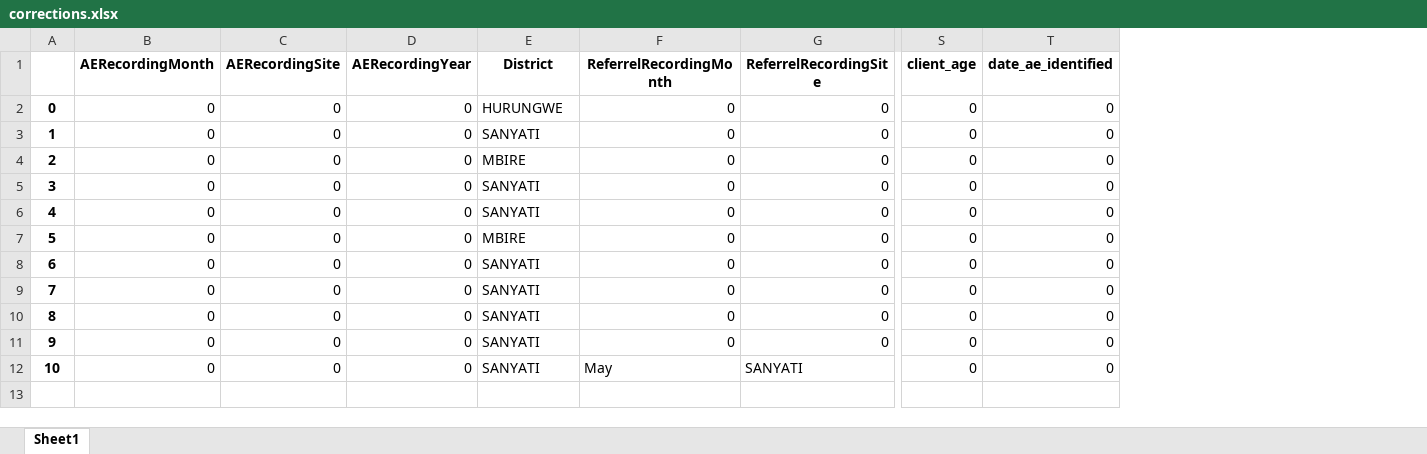
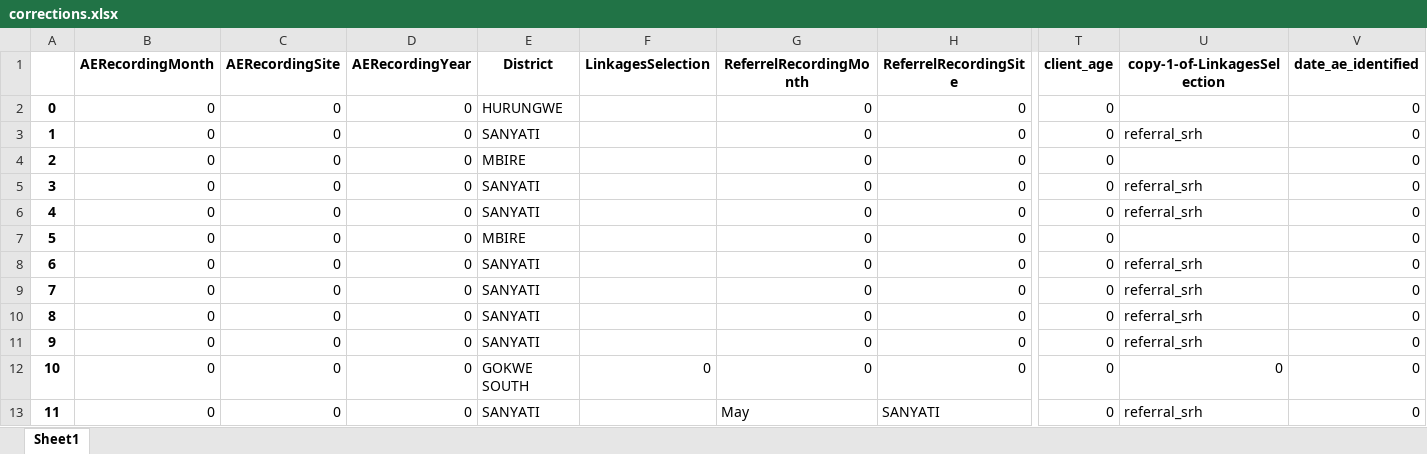
Before and after one commit to ashleymutenha/zazicProgrammaticReport, an Excel workbook: corrections.xlsx, sheet Sheet1, drawn as a sheet; only a part is shown, gaps mark what is left out; values as stored, in another font and other column widths than the file's, no borders; addresses are those after the commit; rows hold the shown columns only; the diff names each change by its address in the sheet, - before the commit and + after, or states it on an @@ line.

```diff
--- a/corrections.xlsx (sheet Sheet1)
+++ b/corrections.xlsx (sheet Sheet1)
+column F (LinkagesSelection), empty
+column U (copy-1-of-LinkagesSelection), rows 3-11: referral_srh |  | referral_srh | referral_srh |  | referral_srh | referral_srh | referral_srh | referral_srh; row 13: referral_srh
+row 12: 10 | 0 | 0 | 0 | GOKWE SOUTH | 0 | 0 | 0 | 0 | 0 | 0
@@ column A renumbered from row 13 down @@
```
Also changed, not shown: ZDIPlookup.xlsx, data.xlsx, 8 other files.
